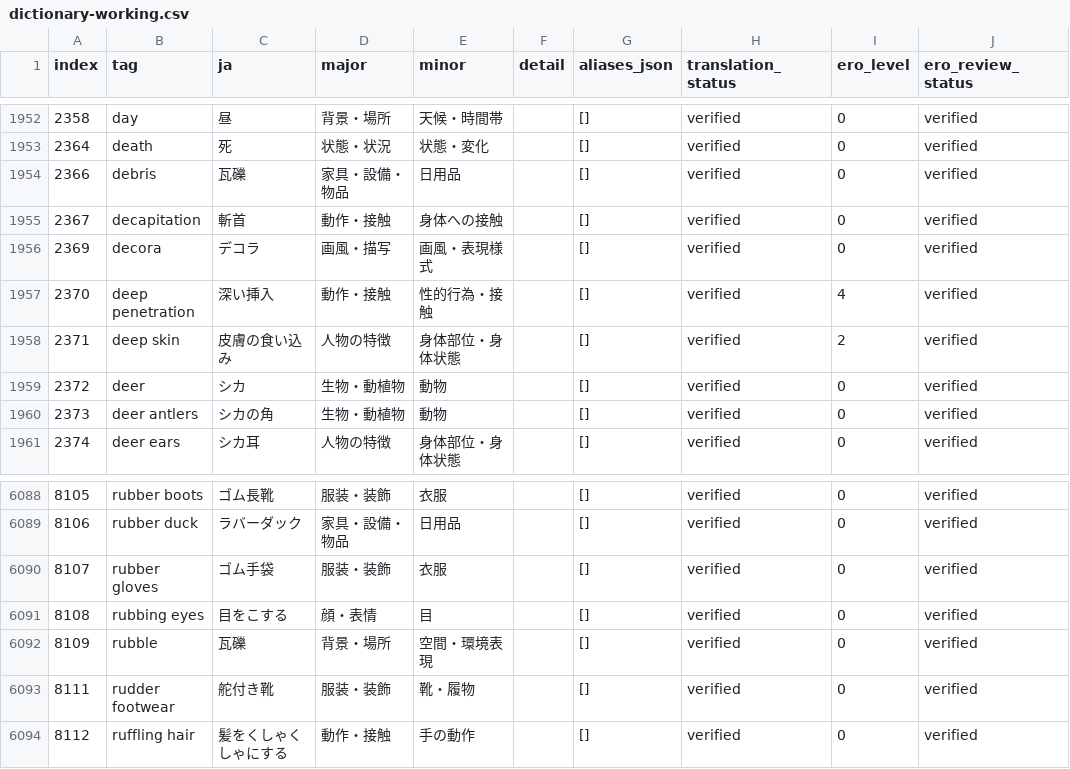
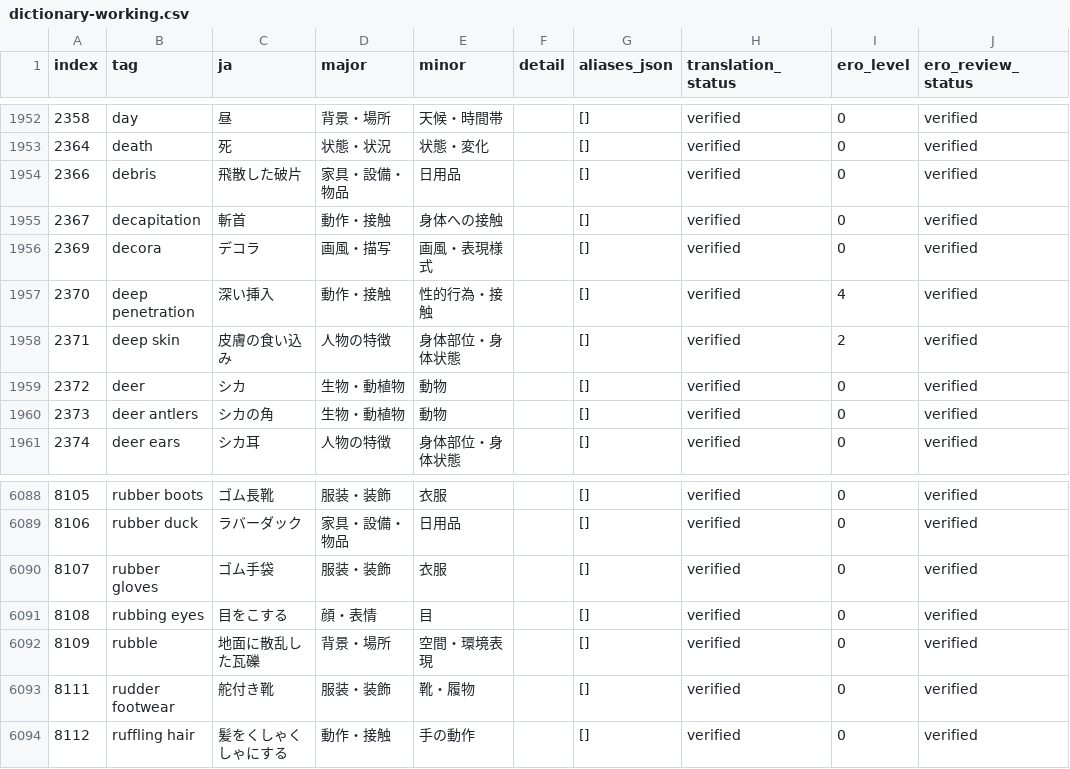
Before and after one commit to menosgrande/prompt-tag-dictionary-data, a CSV file: dictionary-working.csv, drawn as a sheet; only a part is shown, gaps mark what is left out; the diff names each change by its address in the sheet, - before the commit and + after, or states it on an @@ line.

Commit message:
Distinguish debris from rubble in Japanese translation

```diff
--- a/dictionary-working.csv
+++ b/dictionary-working.csv
-C1954 (ja): 瓦礫
+C1954 (ja): 飛散した破片
-C6092 (ja): 瓦礫
+C6092 (ja): 地面に散乱した瓦礫
```
